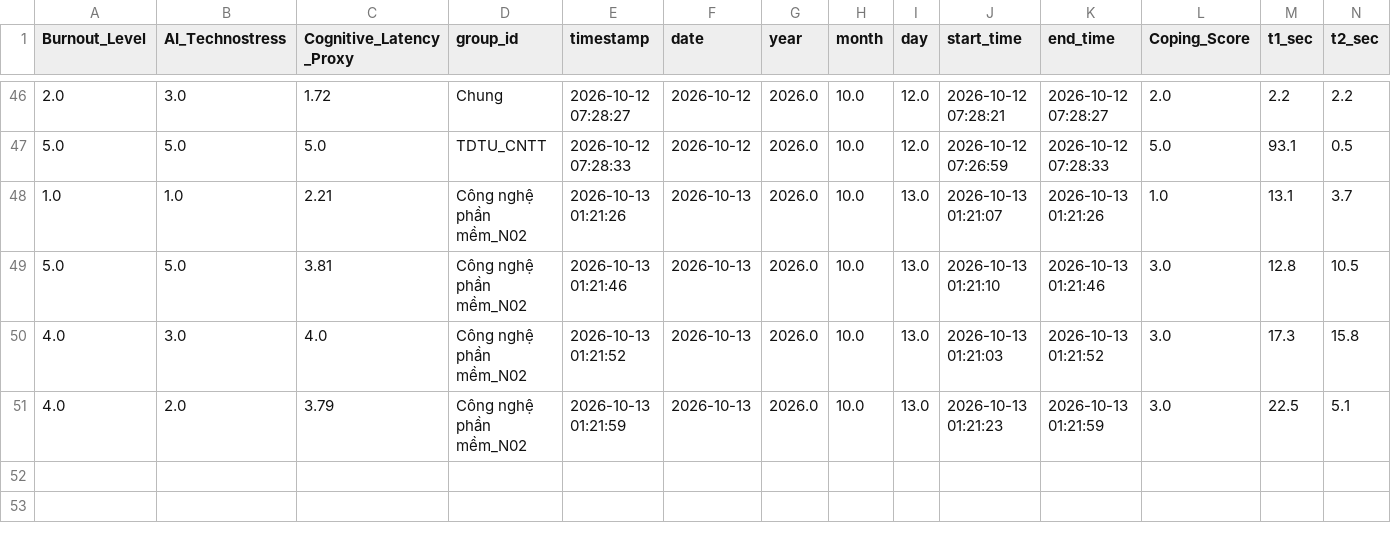
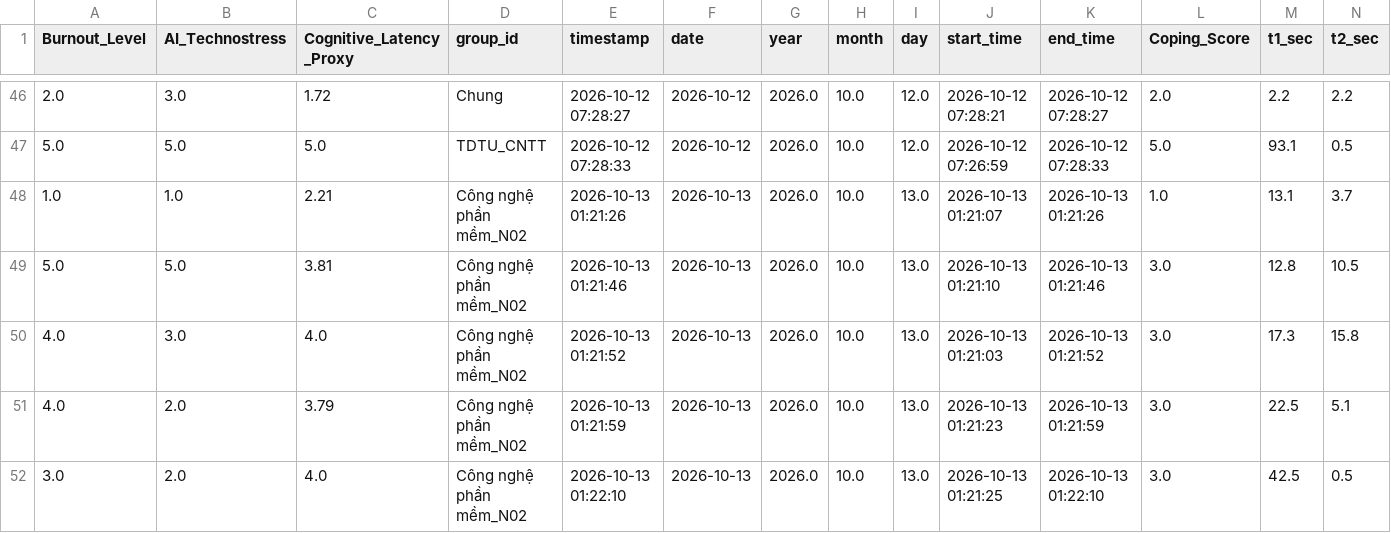
Before and after one commit to anonymous20252029-oss/faculty-technostress-tda, a CSV file: data/pilot_survey_cntt_30_responses.csv, drawn as a sheet; only a part is shown, gaps mark what is left out; rows hold the shown columns only; the diff names each change by its address in the sheet, - before the commit and + after, or states it on an @@ line.

Commit message:
feat: record response group Công nghệ phần mềm_N02

```diff
--- a/data/pilot_survey_cntt_30_responses.csv
+++ b/data/pilot_survey_cntt_30_responses.csv
+row 52: 3.0 | 2.0 | 4.0 | Công nghệ phần mềm_N02 | 2026-10-13 01:22:10 | 2026-10-13 | 2026.0 | 10.0 | 13.0 | 2026-10-13 01:21:25 | 2026-10-13 01:22:10 | 3.0 | 42.5 | 0.5
```
